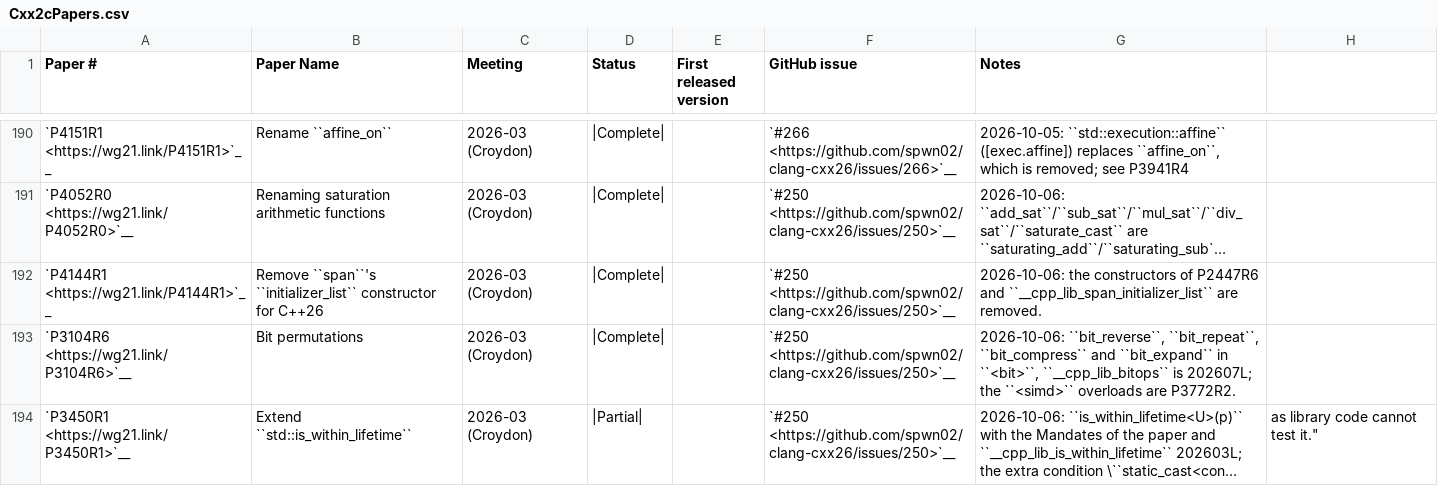
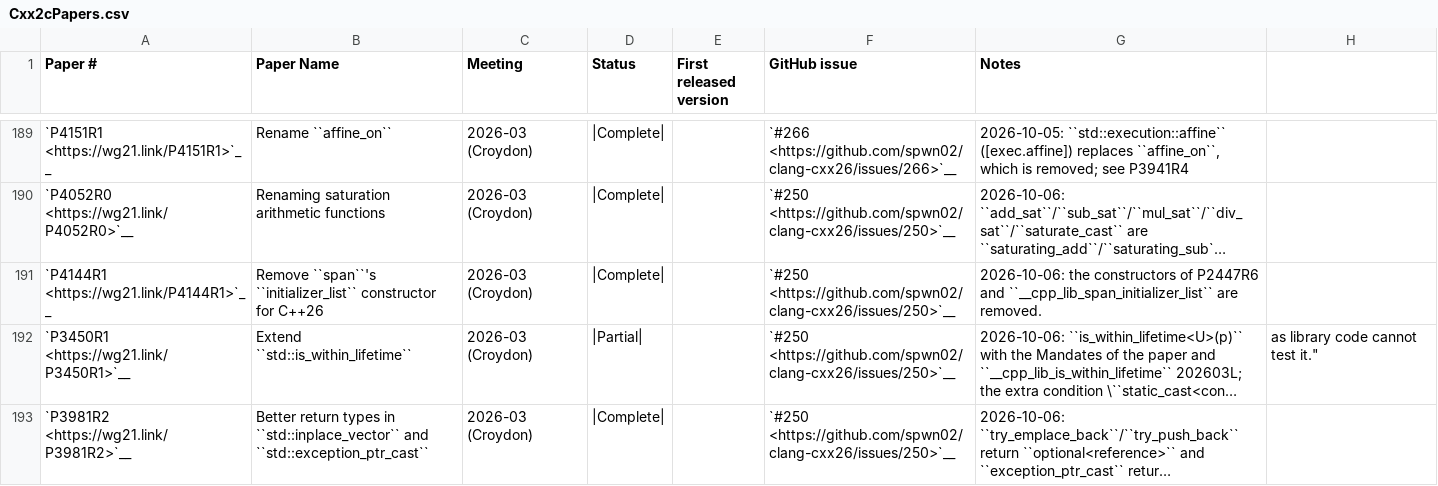
Before and after one commit to spwn02/clang-cxx26, a CSV file: libcxx/docs/Status/Cxx2cPapers.csv, drawn as a sheet; only a part is shown, gaps mark what is left out; the shorter side is filled out with more unchanged rows; long unchanged cells end in …; the diff covers the shown part only; the diff names each change by its address in the sheet, - before the commit and + after, or states it on an @@ line.

Commit message:
[libcxx] Remove P3104R6, P2019R9 and P3242R4 from C++26: they were merged into the draft after the C++26 DIS (N5050) and are C++29
The implementations are kept on cxx29-staging. __cpp_lib_bitops is back to 201907L;
__cpp_lib_thread_attributes and __cpp_lib_mdspan_copy are no longer defined.

```diff
--- a/libcxx/docs/Status/Cxx2cPapers.csv
+++ b/libcxx/docs/Status/Cxx2cPapers.csv
-row 193: `P3104R6 <https://wg21.link/P3104R6>`__ | Bit permutations | 2026-03 (Croydon) | |Complete| |  | `#250 <https://github.com/spwn02/clang-cxx26/issues/250>`__ | 2026-10-06: ``bit_reverse``, ``bit_repeat``, ``bit_compress`` and ``bit_expand`` in ``<bit>``, ``__cpp_lib_bitops`` is 202607L; the ``<simd>`` overloads are P3772R2.
```
Also changed, not shown: 2 removed rows elsewhere in this file, 28 other files.
